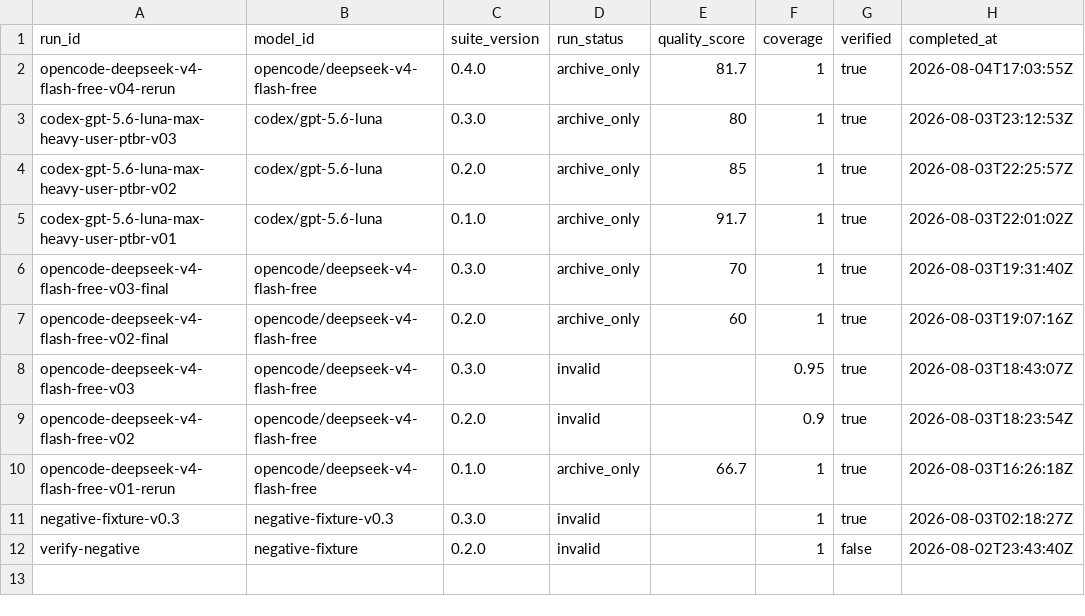
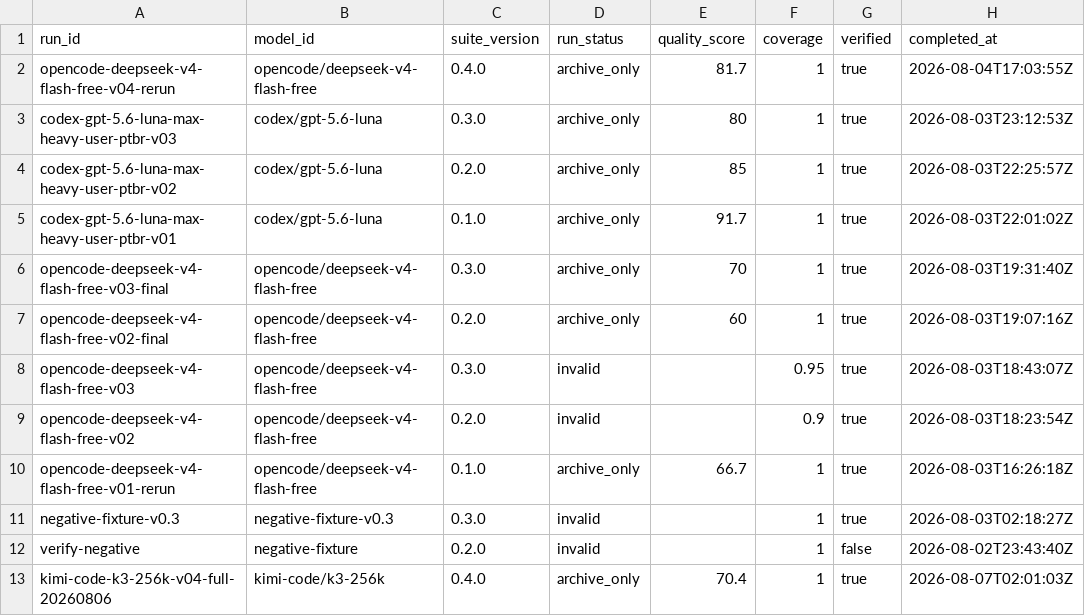
Before and after one commit to domlabsai/dhevals, a CSV file: public/data/public/catalog.csv, drawn as a sheet.

Commit message:
Register Kimi K3 v0.4 archive run

```diff
--- a/public/data/public/catalog.csv
+++ b/public/data/public/catalog.csv
@@ -12 +12,2 @@ negative-fixture-v0.3,negative-fixture-v0.3,0.3.0,invalid,,1,true,2026-08-03T02:
 verify-negative,negative-fixture,0.2.0,invalid,,1,false,2026-08-02T23:43:40Z
+kimi-code-k3-256k-v04-full-20260806,kimi-code/k3-256k,0.4.0,archive_only,70.4,1,true,2026-08-07T02:01:03Z
```
Also changed, not shown: 13 other files.
